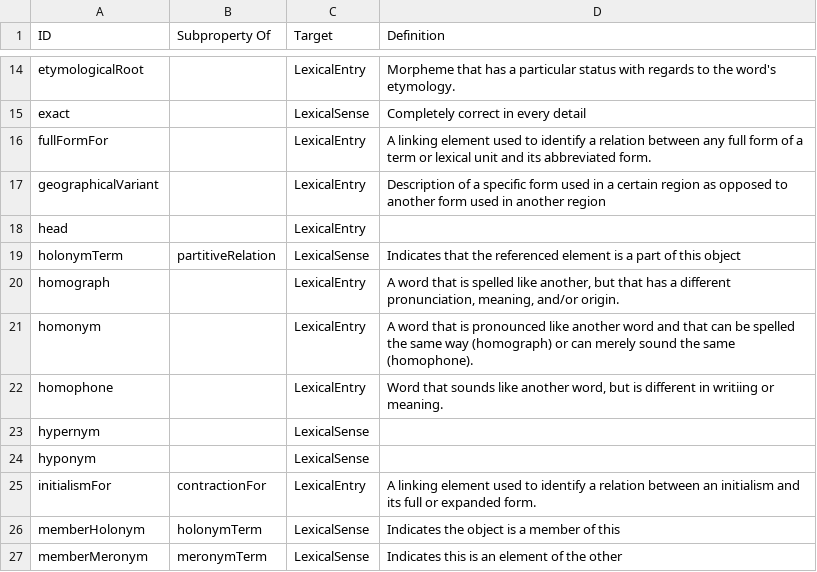
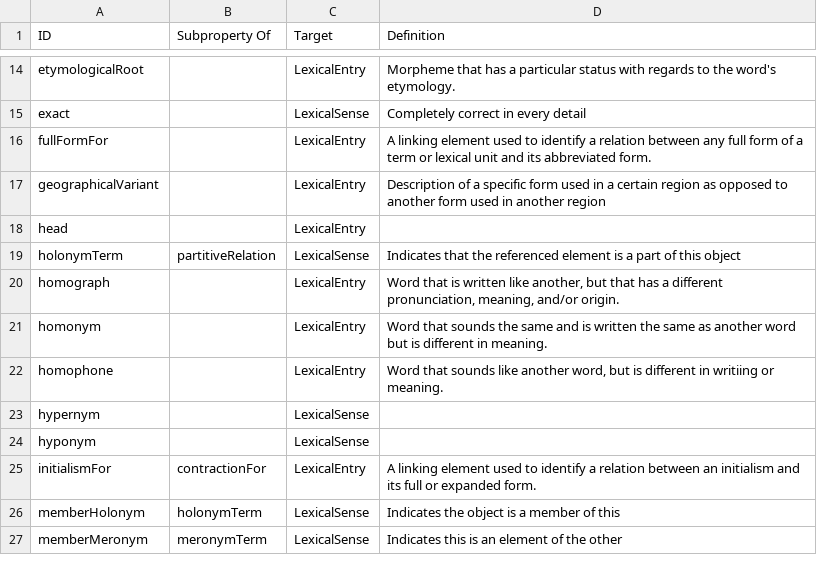
Before and after one commit to ontolex/lexinfo, a CSV file: data/relations.csv, drawn as a sheet; only a part is shown, gaps mark what is left out.

Commit message:
Add values

```diff
--- a/data/relations.csv
+++ b/data/relations.csv
@@ -19,4 +19,4 @@ head,,LexicalEntry,
 holonymTerm,partitiveRelation,LexicalSense,Indicates that the referenced element is a part of this object
-homograph,,LexicalEntry,"A word that is spelled like another, but that has a different pronunciation, meaning, and/or origin."
-homonym,,LexicalEntry,A word that is pronounced like another word and that can be spelled the same way (homograph) or can merely sound the same (homophone).
+homograph,,LexicalEntry,"Word that is written like another, but that has a different pronunciation, meaning, and/or origin."
+homonym,,LexicalEntry,Word that sounds the same and is written the same as another word but is different in meaning.
 homophone,,LexicalEntry,"Word that sounds like another word, but is different in writiing or meaning."
```
Also changed, not shown: data/morphosyntactic_properties.csv, data/syntactic_arguments.csv, 40 other files.
